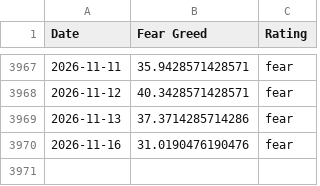
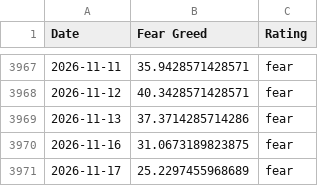
Before and after one commit to vTNT/fear-greed-data, a CSV file: fear-greed.csv, drawn as a sheet; only a part is shown, gaps mark what is left out.

```diff
--- a/fear-greed.csv
+++ b/fear-greed.csv
@@ -3969,2 +3969,3 @@ Date,Fear Greed,Rating
 2026-11-13,37.3714285714286,fear
-2026-11-16,31.0190476190476,fear
+2026-11-16,31.0673189823875,fear
+2026-11-17,25.2297455968689,fear
```
Also changed, not shown: vix_history.csv.
